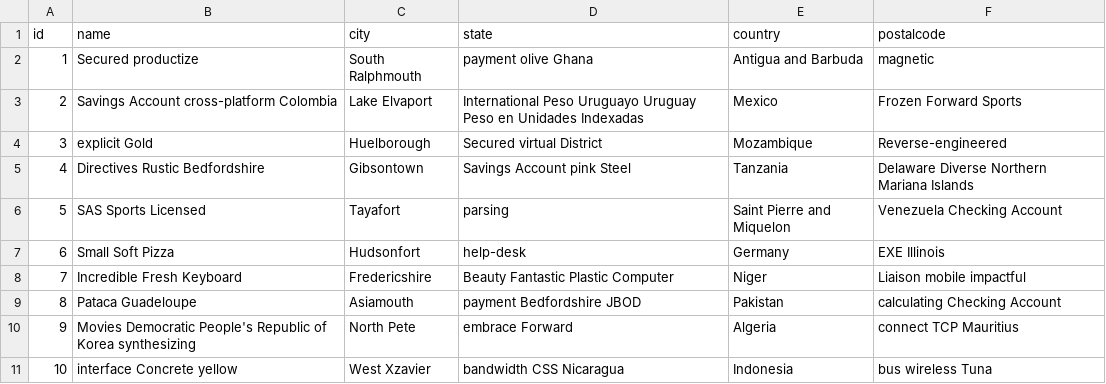
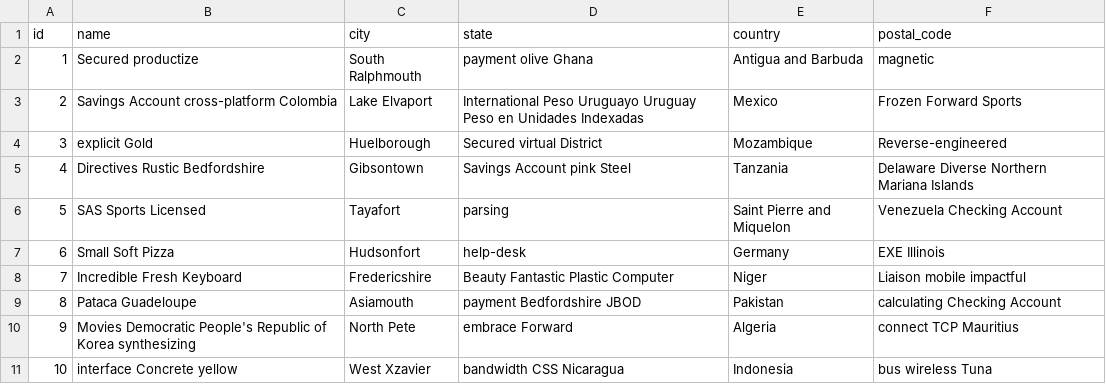
Before and after one commit to thekindler/surveillance-dashboard, a CSV file: src/main/resources/config/liquibase/fake-data/location.csv, drawn as a sheet.

```diff
--- a/src/main/resources/config/liquibase/fake-data/location.csv
+++ b/src/main/resources/config/liquibase/fake-data/location.csv
@@ -1,2 +1,2 @@
-id;name;city;state;country;postalcode
+id;name;city;state;country;postal_code
 1;Secured productize;South Ralphmouth;payment olive Ghana;Antigua and Barbuda;magnetic
```
Also changed, not shown: src/main/resources/config/liquibase/fake-data/camera.csv, src/main/resources/config/liquibase/fake-data/surveillance_task.csv, 57 other files.
